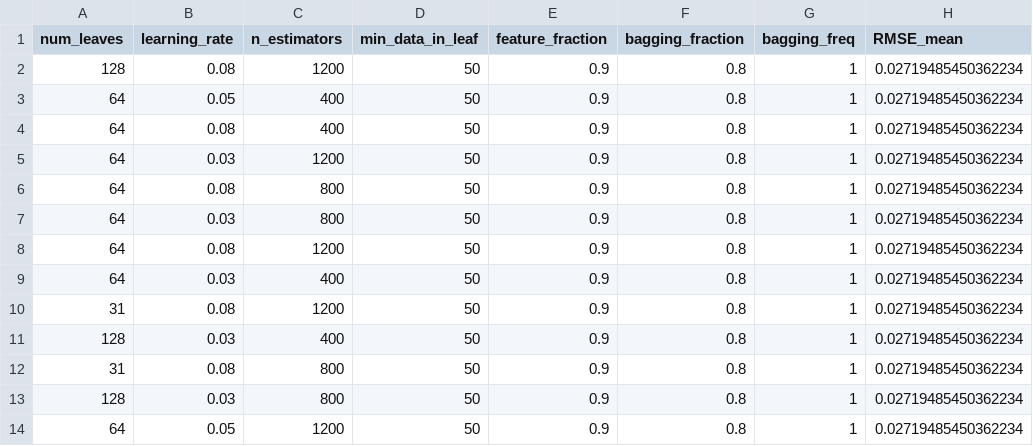
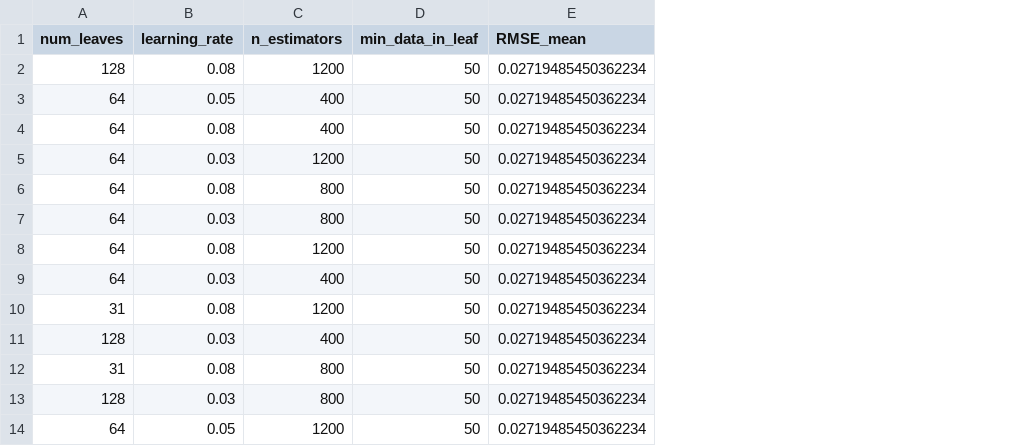
Before and after one commit to sahrohit/mitsui-commodity-prediction, a CSV file: outputs/lgbm_hyperparameter_search.csv, drawn as a sheet; only a part is shown; the diff names each change by its address in the sheet, - before the commit and + after, or states it on an @@ line.

```diff
--- a/outputs/lgbm_hyperparameter_search.csv
+++ b/outputs/lgbm_hyperparameter_search.csv
-column E (feature_fraction), rows 2-14: all 0.9
-column F (bagging_fraction), rows 2-14: all 0.8
-column G (bagging_freq), rows 2-14: all 1
```
Also changed, not shown: 4 other files.
